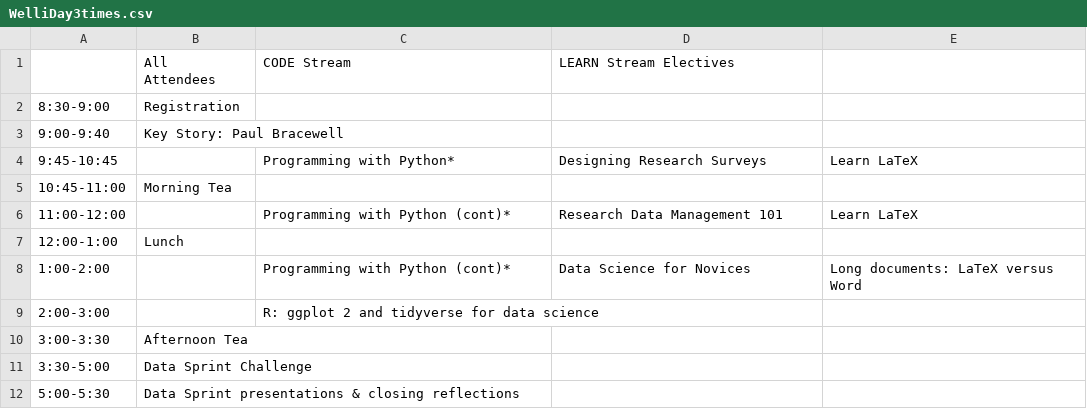
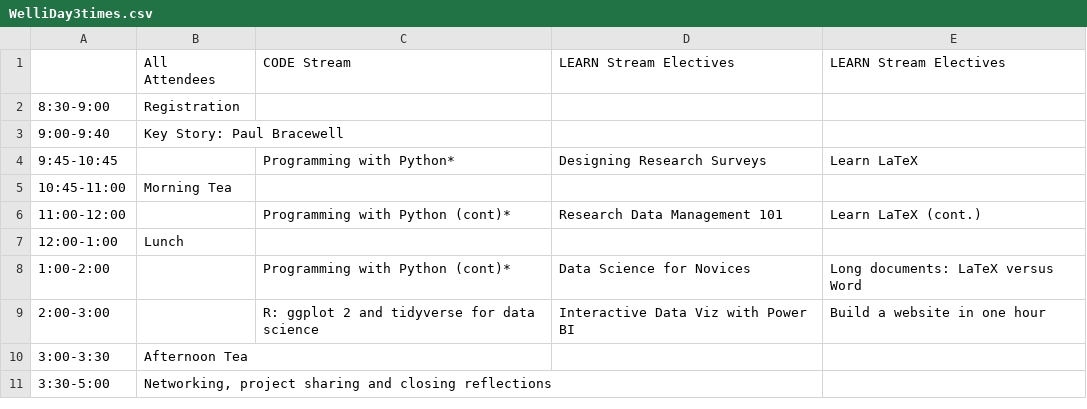
Before and after one commit to matty-plumski/resbaz2018, a CSV file: wellington/WelliDay3times.csv, drawn as a sheet.

Commit message:
added info from main site

```diff
--- a/wellington/WelliDay3times.csv
+++ b/wellington/WelliDay3times.csv
@@ -1,2 +1,2 @@
-,All Attendees ,CODE Stream,LEARN    Stream Electives,
+,All Attendees ,CODE Stream,LEARN    Stream Electives,LEARN    Stream Electives
 8:30-9:00,Registration,,,
@@ -5,8 +5,7 @@
 10:45-11:00,Morning Tea,,,
-11:00-12:00,,Programming with Python (cont)*,Research Data Management 101,Learn LaTeX
+11:00-12:00,,Programming with Python (cont)*,Research Data Management 101,Learn LaTeX (cont.)
 12:00-1:00,Lunch,,,
 1:00-2:00,,Programming with Python (cont)*,Data Science for Novices,Long documents: LaTeX versus Word
-2:00-3:00,,R: ggplot 2 and tidyverse for data science,,
+2:00-3:00,,R: ggplot 2 and tidyverse for data science,Interactive Data Viz with Power BI ,Build a website in one hour
 3:00-3:30,Afternoon Tea,,,
-3:30-5:00,Data Sprint Challenge,,,
-5:00-5:30,Data Sprint presentations & closing reflections,,,
+3:30-5:00,"Networking, project sharing and closing reflections",,,
```
